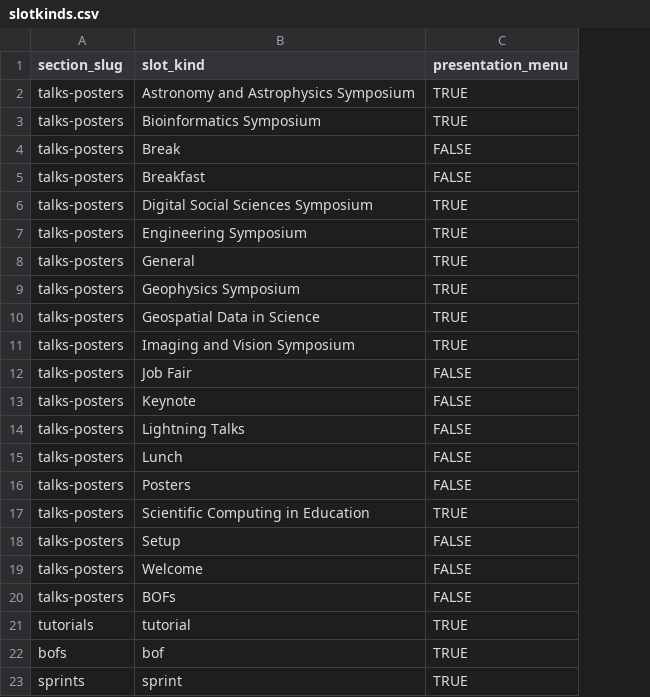
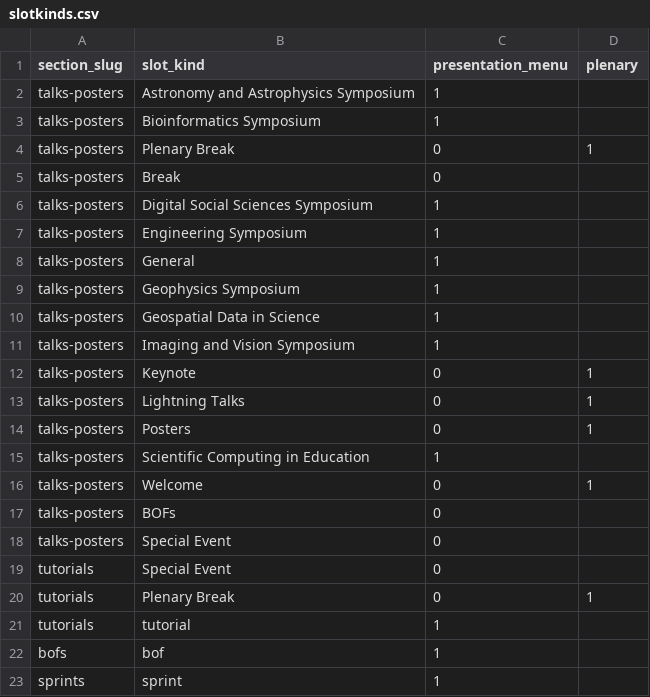
Before and after one commit to scipy-conference/SciPy-2014, a CSV file: data/slotkinds.csv, drawn as a sheet; removed rows and columns are numbered as before the commit, all else as after; the diff names each change by its address in the sheet, - before the commit and + after, or states it on an @@ line.

```diff
--- a/data/slotkinds.csv
+++ b/data/slotkinds.csv
+column D (plenary), rows 12-16: 1 | 1 | 1 |  | 1
-C2:C3 (presentation_menu): TRUE
+C2:C3 (presentation_menu): 1
+row 4: talks-posters | Plenary Break | 0 | 1
-C5 (presentation_menu): FALSE
+C5 (presentation_menu): 0
-row 5: talks-posters | Breakfast | FALSE
-C6:C11 (presentation_menu): TRUE
+C6:C11 (presentation_menu): 1
-row 12: talks-posters | Job Fair | FALSE
-C12:C13 (presentation_menu): FALSE
+C12:C13 (presentation_menu): 0
-row 15: talks-posters | Lunch | FALSE
-C14 (presentation_menu): FALSE
+C14 (presentation_menu): 0
-C15 (presentation_menu): TRUE
+C15 (presentation_menu): 1
-row 18: talks-posters | Setup | FALSE
-C16:C17 (presentation_menu): FALSE
+C16:C17 (presentation_menu): 0
+row 18: talks-posters | Special Event | 0
+row 19: tutorials | Special Event | 0
+row 20: tutorials | Plenary Break | 0 | 1
-C21:C23 (presentation_menu): TRUE
+C21:C23 (presentation_menu): 1
```
Also changed, not shown: data/rooms.csv, data/talksposters.csv, 2 other files.
